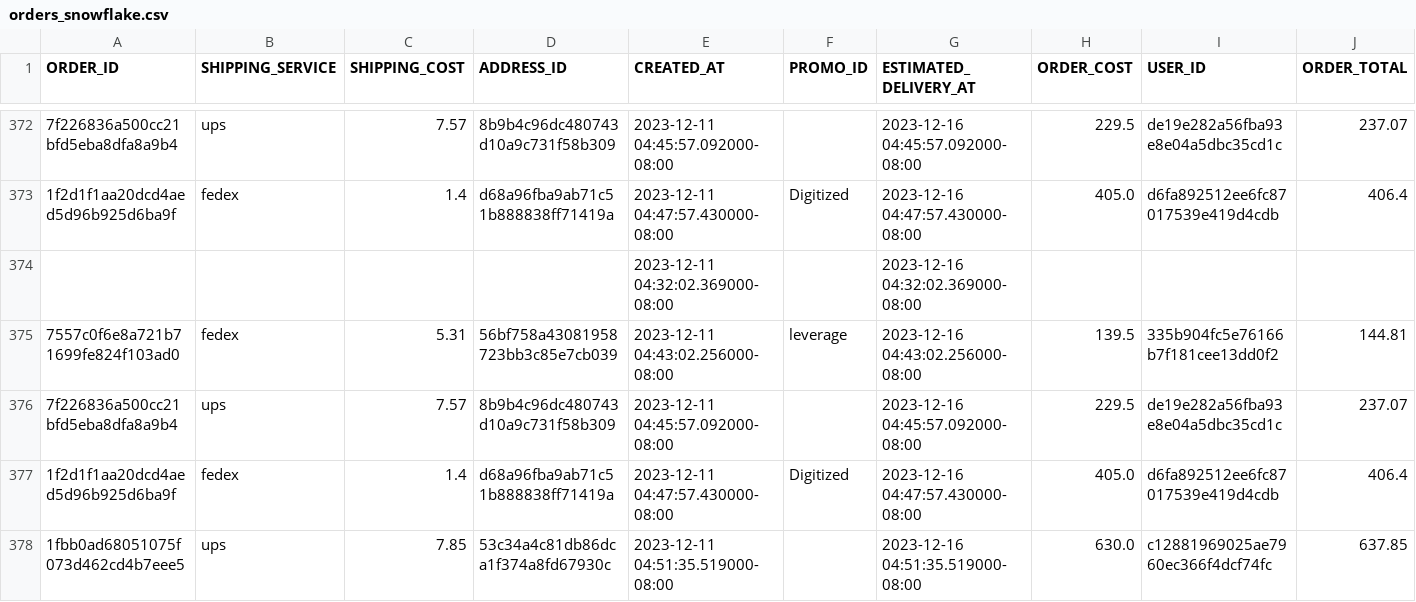
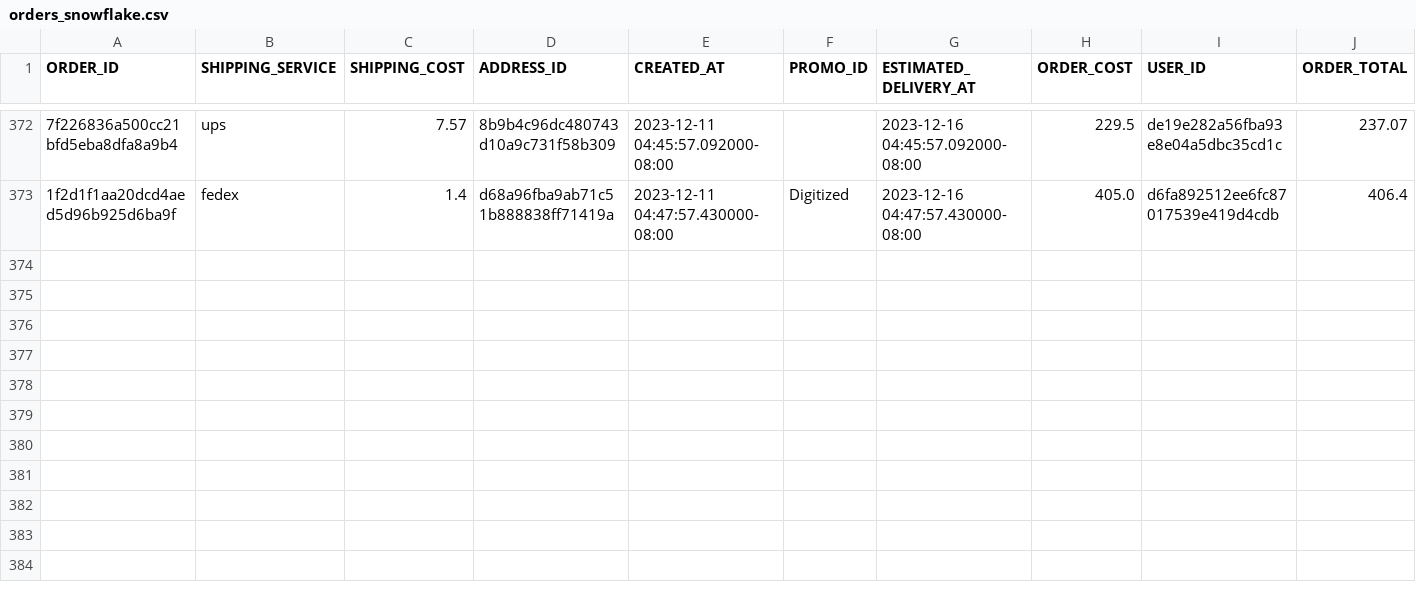
Before and after one commit to GermanCivica/curso_data_engineering, a CSV file: python_scripts/data_tables/orders_snowflake.csv, drawn as a sheet; only a part is shown, gaps mark what is left out; rows hold the shown columns only; the diff names each change by its address in the sheet, - before the commit and + after, or states it on an @@ line.

```diff
--- a/python_scripts/data_tables/orders_snowflake.csv
+++ b/python_scripts/data_tables/orders_snowflake.csv
-row 374:  |  |  |  | 2023-12-11 04:32:02.369000-08:00 |  | 2023-12-16 04:32:02.369000-08:00
-row 375: 7557c0f6e8a721b71699fe824f103ad0 | fedex | 5.31 | 56bf758a43081958723bb3c85e7cb039 | 2023-12-11 04:43:02.256000-08:00 | leverage | 2023-12-16 04:43:02.256000-08:00 | 139.5 | 335b904fc5e76166b7f181cee13dd0f2 | 144.81
-row 376: 7f226836a500cc21bfd5eba8dfa8a9b4 | ups | 7.57 | 8b9b4c96dc480743d10a9c731f58b309 | 2023-12-11 04:45:57.092000-08:00 |  | 2023-12-16 04:45:57.092000-08:00 | 229.5 | de19e282a56fba93e8e04a5dbc35cd1c | 237.07
-row 377: 1f2d1f1aa20dcd4aed5d96b925d6ba9f | fedex | 1.4 | d68a96fba9ab71c51b888838ff71419a | 2023-12-11 04:47:57.430000-08:00 | Digitized | 2023-12-16 04:47:57.430000-08:00 | 405.0 | d6fa892512ee6fc87017539e419d4cdb | 406.4
-row 378: 1fbb0ad68051075f073d462cd4b7eee5 | ups | 7.85 | 53c34a4c81db86dca1f374a8fd67930c | 2023-12-11 04:51:35.519000-08:00 |  | 2023-12-16 04:51:35.519000-08:00 | 630.0 | c12881969025ae7960ec366f4dcf74fc | 637.85
```
Also changed, not shown: python_scripts/data_tables/addresses_snowflake.csv, python_scripts/data_tables/events.csv, 8 other files.
